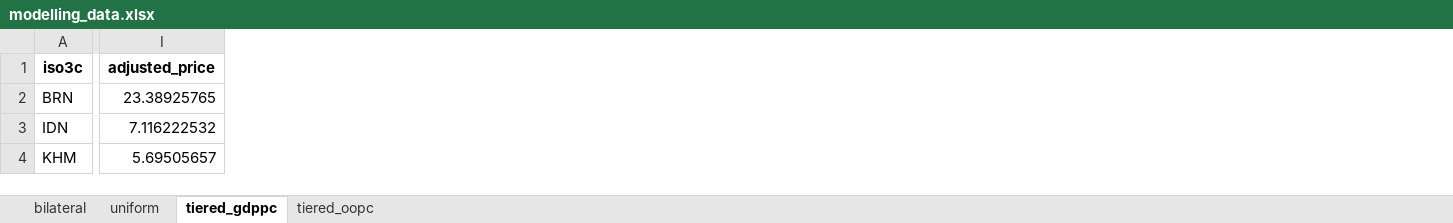
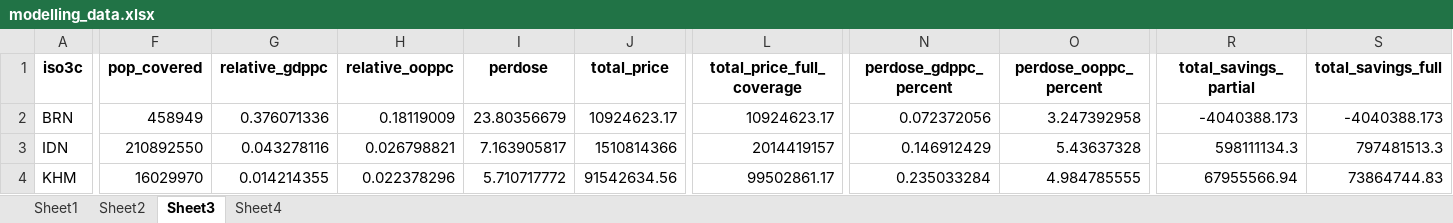
Before and after one commit to kieshaprem/vaccine_group_buy, an Excel workbook: output/modelling_data.xlsx, sheet Sheet3, drawn as a sheet; only a part is shown, gaps mark what is left out; values as stored, in another font and other column widths than the file's, no borders; removed rows and columns are numbered as before the commit, all else as after; the diff covers the shown part only; the diff names each change by its address in the sheet, - before the commit and + after, or states it on an @@ line.

Commit message:
update code for comparing full coverage vs partial coverage

```diff
--- a/output/modelling_data.xlsx (sheet Sheet3)
+++ b/output/modelling_data.xlsx (sheet Sheet3)
-sheet tab: bilateral
+sheet tab: Sheet1
-sheet tab: uniform
+sheet tab: Sheet2
-sheet tab: tiered_gdppc
+sheet tab: Sheet3
-sheet tab: tiered_oopc
+sheet tab: Sheet4
-column I (adjusted_price), rows 2-4: 23.38925765 | 7.116222532 | 5.69505657
@@ column F (pop_covered) unhidden, rows 2-4: 458949 | 210892550 | 16029970 @@
+column G (relative_gdppc), rows 2-4: 0.376071336 | 0.043278116 | 0.014214355
@@ column H (relative_ooppc) unhidden, rows 2-4: 0.18119009 | 0.026798821 | 0.022378296 @@
+column I (perdose), rows 2-4: 23.80356679 | 7.163905817 | 5.710717772
@@ column J (total_price) unhidden, rows 2-4: 10924623.17 | 1510814366 | 91542634.56 @@
@@ column L (total_price_full_coverage) unhidden, rows 2-4: 10924623.17 | 2014419157 | 99502861.17 @@
@@ column N (perdose_gdppc_percent) unhidden, rows 2-4: 0.072372056 | 0.146912429 | 0.235033284 @@
@@ column O (perdose_ooppc_percent) unhidden, rows 2-4: 3.247392958 | 5.43637328 | 4.984785555 @@
@@ column R (total_savings_partial) unhidden, rows 2-4: -4040388.173 | 598111134.3 | 67955566.94 @@
@@ column S (total_savings_full) unhidden, rows 2-4: -4040388.173 | 797481513.3 | 73864744.83 @@
```
Also changed, not shown: 1 added column and 71 edited cells elsewhere in this sheet, sheet Sheet2, sheet Sheet1, sheet Sheet4, hidden cells, 34 other files.
